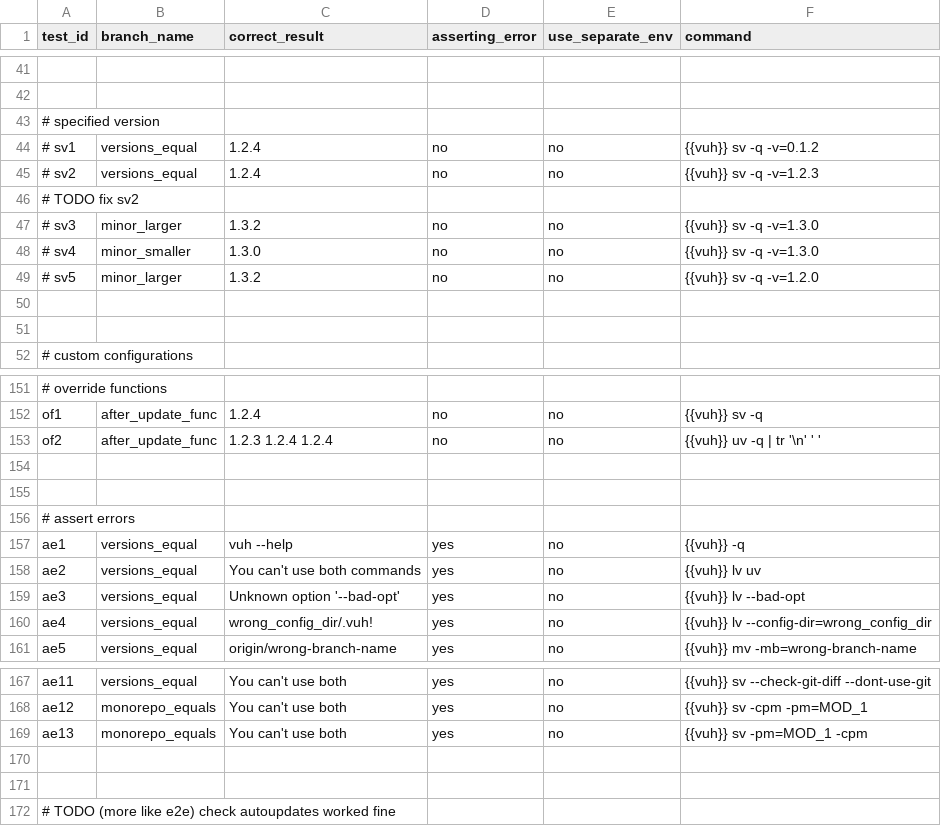
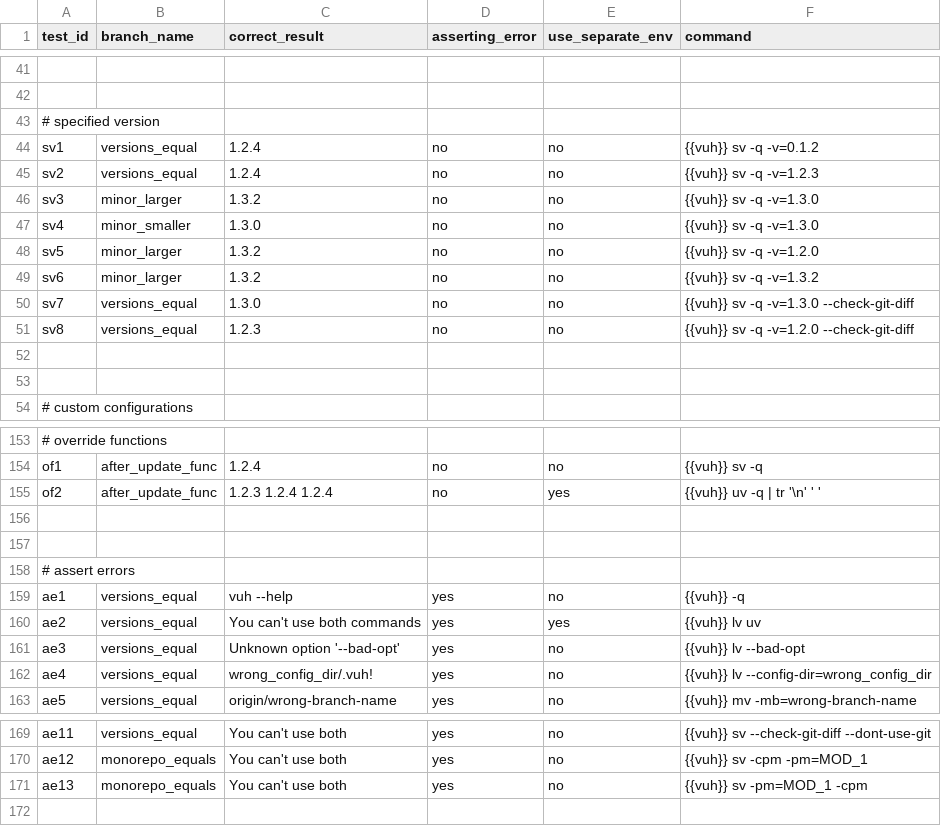
Before and after one commit to Greewil/version-update-helper, a CSV file: unit-tests/assert_data.csv, drawn as a sheet; only a part is shown, gaps mark what is left out; removed rows and columns are numbered as before the commit, all else as after; the diff names each change by its address in the sheet, - before the commit and + after, or states it on an @@ line.

Commit message:
test: added tests for '-v=' parameter

```diff
--- a/unit-tests/assert_data.csv
+++ b/unit-tests/assert_data.csv
-A44 (test_id): # sv1
+A44 (test_id): sv1
-A45 (test_id): # sv2
+A45 (test_id): sv2
-row 46: # TODO fix sv2
-A46 (test_id): # sv3
+A46 (test_id): sv3
-A47 (test_id): # sv4
+A47 (test_id): sv4
-A48 (test_id): # sv5
+A48 (test_id): sv5
+row 49: sv6 | minor_larger | 1.3.2 | no | no | {{vuh}} sv -q -v=1.3.2
+row 50: sv7 | versions_equal | 1.3.0 | no | no | {{vuh}} sv -q -v=1.3.0 --check-git-diff
+row 51: sv8 | versions_equal | 1.2.3 | no | no | {{vuh}} sv -q -v=1.2.0 --check-git-diff
-E155 (use_separate_env): no
+E155 (use_separate_env): yes
-E160 (use_separate_env): no
+E160 (use_separate_env): yes
-row 170: (empty)
-row 171: (empty)
-row 172: # TODO (more like e2e) check autoupdates worked fine
```
Also changed, not shown: 1 other file.
